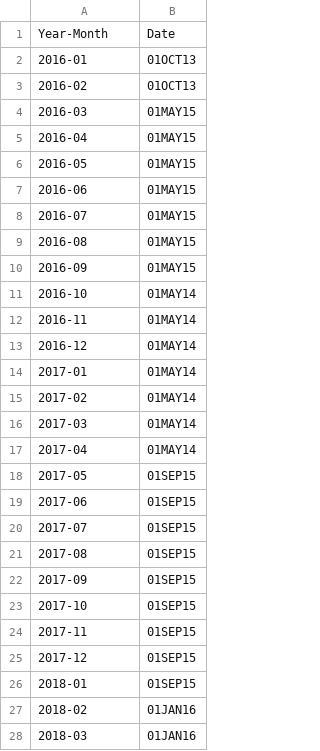
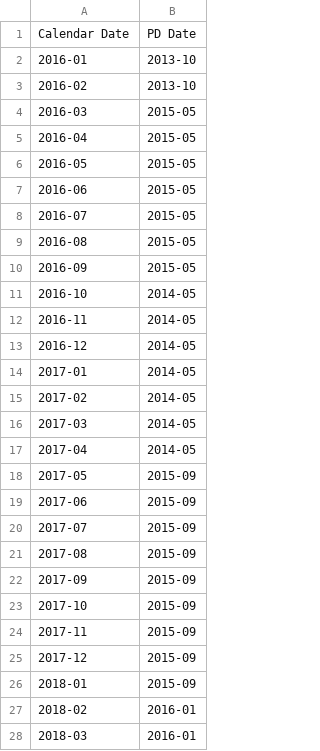
Before and after one commit to PXMYH/gc-scraper, a CSV file: visa_bulletin_dates.csv, drawn as a sheet; only a part is shown; the diff covers the shown part only.

Commit message:
Format the PD date

```diff
--- a/visa_bulletin_dates.csv
+++ b/visa_bulletin_dates.csv
@@ -1,28 +1,28 @@
-Year-Month,Date
-2016-01,01OCT13
-2016-02,01OCT13
-2016-03,01MAY15
-2016-04,01MAY15
-2016-05,01MAY15
-2016-06,01MAY15
-2016-07,01MAY15
-2016-08,01MAY15
-2016-09,01MAY15
-2016-10,01MAY14
-2016-11,01MAY14
-2016-12,01MAY14
-2017-01,01MAY14
-2017-02,01MAY14
-2017-03,01MAY14
-2017-04,01MAY14
-2017-05,01SEP15
-2017-06,01SEP15
-2017-07,01SEP15
-2017-08,01SEP15
-2017-09,01SEP15
-2017-10,01SEP15
-2017-11,01SEP15
-2017-12,01SEP15
-2018-01,01SEP15
-2018-02,01JAN16
-2018-03,01JAN16
+Calendar Date,PD Date
+2016-01,2013-10
+2016-02,2013-10
+2016-03,2015-05
+2016-04,2015-05
+2016-05,2015-05
+2016-06,2015-05
+2016-07,2015-05
+2016-08,2015-05
+2016-09,2015-05
+2016-10,2014-05
+2016-11,2014-05
+2016-12,2014-05
+2017-01,2014-05
+2017-02,2014-05
+2017-03,2014-05
+2017-04,2014-05
+2017-05,2015-09
+2017-06,2015-09
+2017-07,2015-09
+2017-08,2015-09
+2017-09,2015-09
+2017-10,2015-09
+2017-11,2015-09
+2017-12,2015-09
+2018-01,2015-09
+2018-02,2016-01
+2018-03,2016-01
```
Also changed, not shown: 67 edited cells elsewhere in this file, 1 other file.
